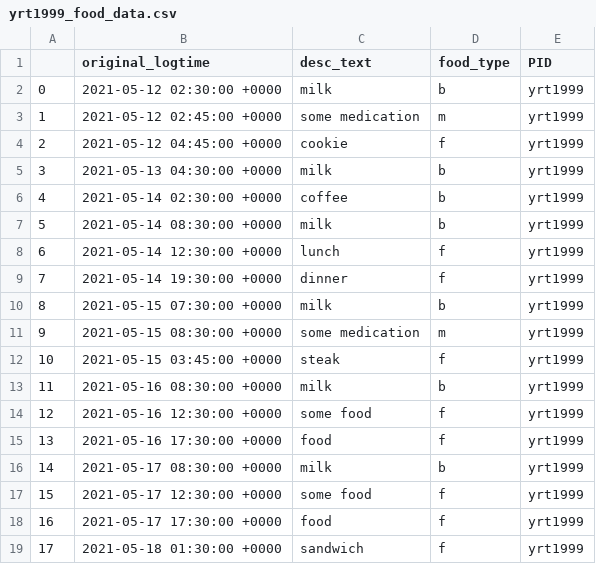
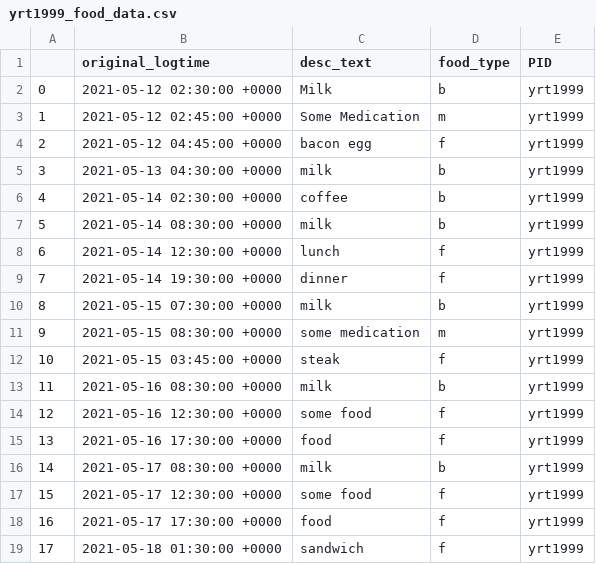
Before and after one commit to tktran11/treets, a CSV file: data/col_test_data/yrt1999_food_data.csv, drawn as a sheet.

```diff
--- a/data/col_test_data/yrt1999_food_data.csv
+++ b/data/col_test_data/yrt1999_food_data.csv
@@ -1,5 +1,5 @@
 ,original_logtime,desc_text,food_type,PID
-0,2021-05-12 02:30:00 +0000,milk,b,yrt1999
-1,2021-05-12 02:45:00 +0000,some medication,m,yrt1999
-2,2021-05-12 04:45:00 +0000,cookie,f,yrt1999
+0,2021-05-12 02:30:00 +0000,Milk,b,yrt1999
+1,2021-05-12 02:45:00 +0000,Some Medication,m,yrt1999
+2,2021-05-12 04:45:00 +0000,bacon egg,f,yrt1999
 3,2021-05-13 04:30:00 +0000,milk,b,yrt1999
```
Also changed, not shown: 9 other files.
